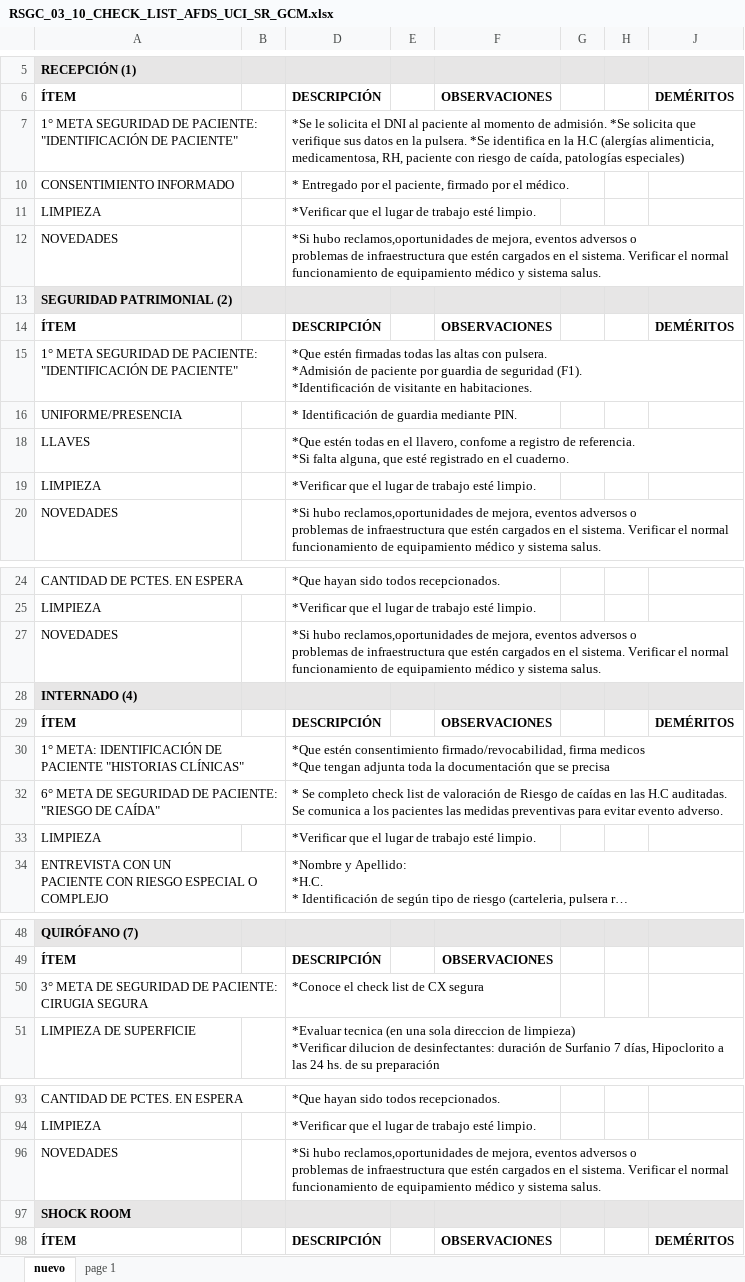
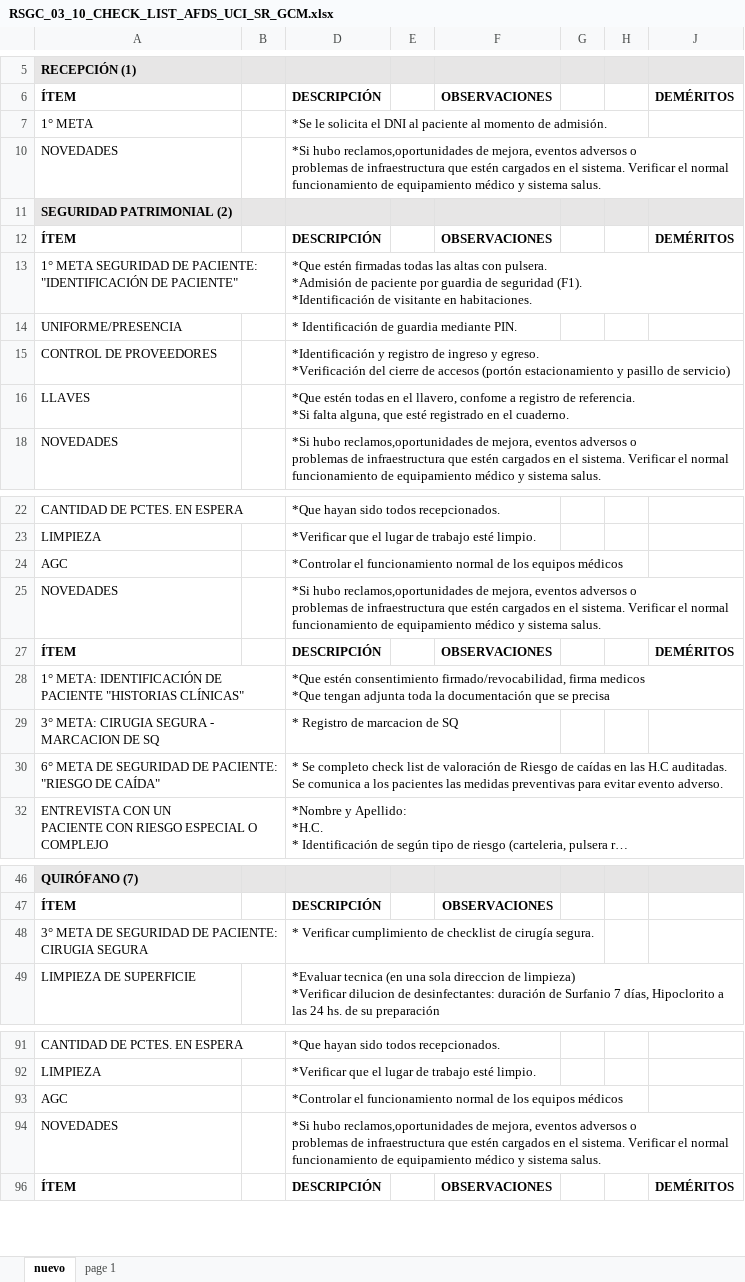
Before and after one commit to lucasmmg12/calidad, an Excel workbook: RSGC_03_10_CHECK_LIST_AFDS_UCI_SR_GCM.xlsx, sheet nuevo, drawn as a sheet; only a part is shown, gaps mark what is left out; long unchanged cells end in …; values as stored, in another font and other column widths than the file's, no borders; charts and pictures not drawn; removed rows and columns are numbered as before the commit, all else as after; ↵ is a line break in a cell; the diff names each change by its address in the sheet, - before the commit and + after, or states it on an @@ line.

```diff
--- a/RSGC_03_10_CHECK_LIST_AFDS_UCI_SR_GCM.xlsx (sheet nuevo)
+++ b/RSGC_03_10_CHECK_LIST_AFDS_UCI_SR_GCM.xlsx (sheet nuevo)
-row 7: 1° META SEGURIDAD DE PACIENTE: "IDENTIFICACIÓN DE PACIENTE" |  | *Se le solicita el DNI al paciente al momento de admisión. *Se solicita que verifique sus datos en la pulsera. *Se identifica en la H.C (alergías alimenticia, medicamentosa, RH, paciente con riesgo de caída, patologías especiales)
@@ row 10 hidden: CONSENTIMIENTO INFORMADO |  | * Entregado por el paciente, firmado por el médico. @@
@@ row 11 hidden: LIMPIEZA |  | *Verificar que el lugar de trabajo esté limpio. @@
+row 7: 1° META |  | *Se le solicita el DNI al paciente al momento de admisión.
@@ row 15 unhidden: CONTROL DE PROVEEDORES |  | *Identificación y registro de ingreso y egreso. ↵ *Verificación del cierre de accesos (portón estacionamiento y pasillo de servicio) @@
@@ row 19 hidden: LIMPIEZA |  | *Verificar que el lugar de trabajo esté limpio. @@
@@ row 24 unhidden: AGC |  | *Controlar el funcionamiento normal de los equipos médicos @@
@@ row 28 hidden: INTERNADO (4) @@
@@ row 29 unhidden: 3° META: CIRUGIA SEGURA - MARCACION DE SQ |  | * Registro de marcacion de SQ @@
@@ row 33 hidden: LIMPIEZA |  | *Verificar que el lugar de trabajo esté limpio. @@
-D48: *Conoce el check list de CX segura
+D48: * Verificar cumplimiento de checklist de cirugía segura.
@@ row 93 unhidden: AGC |  | *Controlar el funcionamiento normal de los equipos médicos @@
@@ row 97 hidden: SHOCK ROOM @@
```
Also changed, not shown: sheet page 1, hidden cells, charts or pictures, public/templates/RSGC_03_10_CHECK_LIST_AFDS_UCI_SR_GCM.xlsx, 3 other files.
